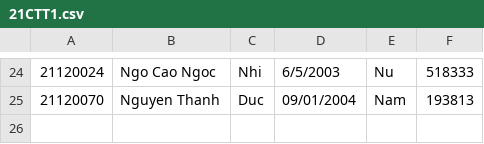
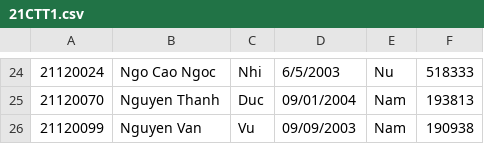
Before and after one commit to nguyenthanhduc0901/22120070_Do_An_KTLT, a CSV file: doan/source/2021-2022/1st_year/21CTT1.csv, drawn as a sheet; only a part is shown, gaps mark what is left out.

Commit message:
doan_new

```diff
--- a/doan/source/2021-2022/1st_year/21CTT1.csv
+++ b/doan/source/2021-2022/1st_year/21CTT1.csv
@@ -25 +25,2 @@
 21120070,Nguyen Thanh,Duc,09/01/2004,Nam,193813
+21120099,Nguyen Van,Vu,09/09/2003,Nam,190938
```
Also changed, not shown: doan/source/student_info.csv, doan/source/user.csv, 30 other files.
